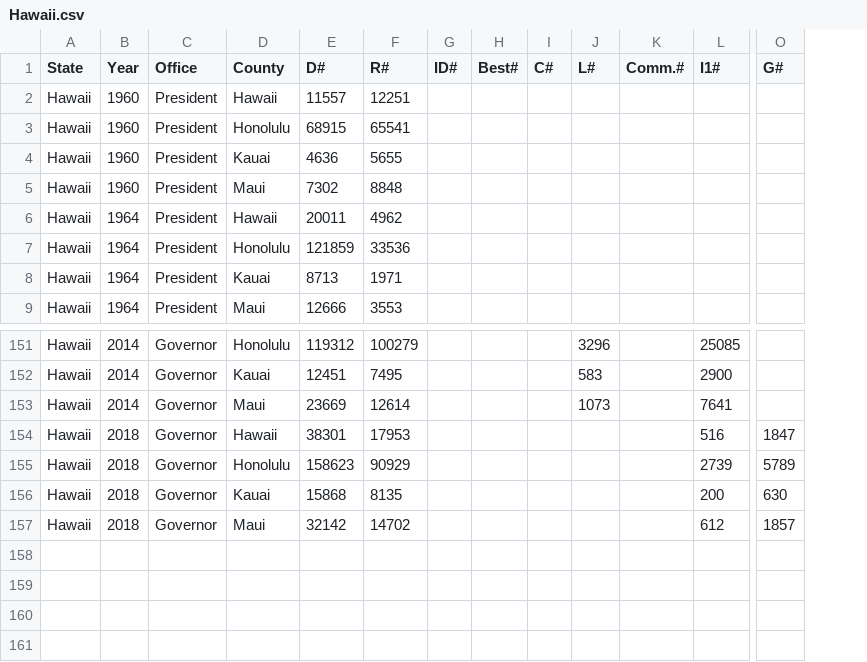
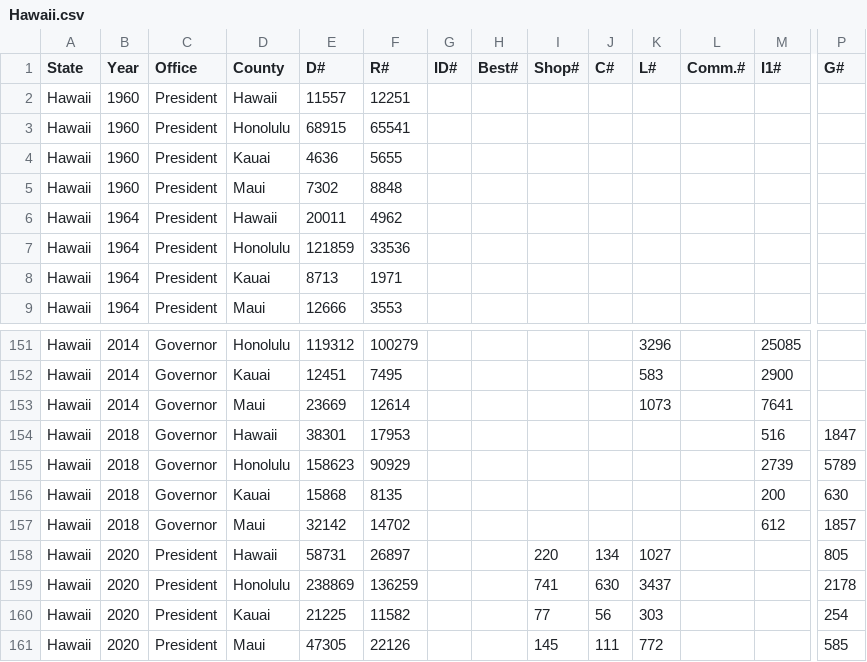
Before and after one commit to smaxwell953/DataScience, a CSV file: ElectionData/Hawaii.csv, drawn as a sheet; only a part is shown, gaps mark what is left out; rows hold the shown columns only; the diff names each change by its address in the sheet, - before the commit and + after, or states it on an @@ line.

```diff
--- a/ElectionData/Hawaii.csv
+++ b/ElectionData/Hawaii.csv
+column I (Shop#), empty
+row 158: Hawaii | 2020 | President | Hawaii | 58731 | 26897 |  |  | 220 | 134 | 1027 |  |  | 805
+row 159: Hawaii | 2020 | President | Honolulu | 238869 | 136259 |  |  | 741 | 630 | 3437 |  |  | 2178
+row 160: Hawaii | 2020 | President | Kauai | 21225 | 11582 |  |  | 77 | 56 | 303 |  |  | 254
+row 161: Hawaii | 2020 | President | Maui | 47305 | 22126 |  |  | 145 | 111 | 772 |  |  | 585
```
Also changed, not shown: ElectionData/Delaware.csv, ElectionData/Nevada.csv, 43 other files.
